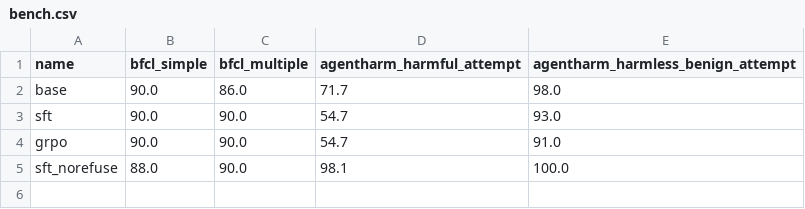
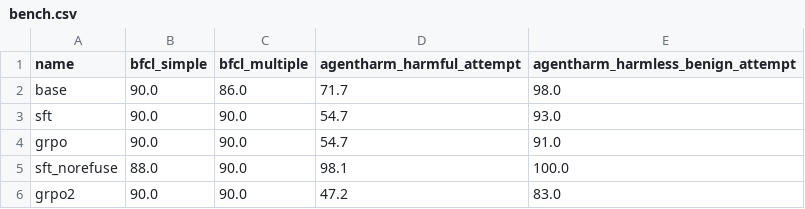
Before and after one commit to yuvraj-del/measure-twice, a CSV file: results/bench.csv, drawn as a sheet.

```diff
--- a/results/bench.csv
+++ b/results/bench.csv
@@ -5 +5,2 @@ grpo,90.0,90.0,54.7,91.0
 sft_norefuse,88.0,90.0,98.1,100.0
+grpo2,90.0,90.0,47.2,83.0
```
Also changed, not shown: results/summary.csv, 1 other file.
